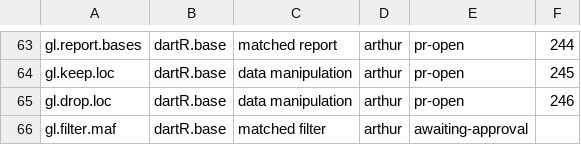
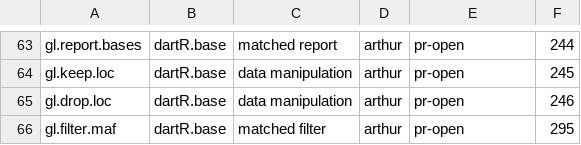
Before and after one commit to green-striped-gecko/dartR.base, a CSV file: function-review/manifest.csv, drawn as a sheet; only a part is shown, gaps mark what is left out.

```diff
--- a/function-review/manifest.csv
+++ b/function-review/manifest.csv
@@ -65,2 +65,2 @@ gl.keep.loc,dartR.base,data manipulation,arthur,pr-open,245
 gl.drop.loc,dartR.base,data manipulation,arthur,pr-open,246
-gl.filter.maf,dartR.base,matched filter,arthur,awaiting-approval,
+gl.filter.maf,dartR.base,matched filter,arthur,pr-open,295
```
Also changed, not shown: 1 other file.
